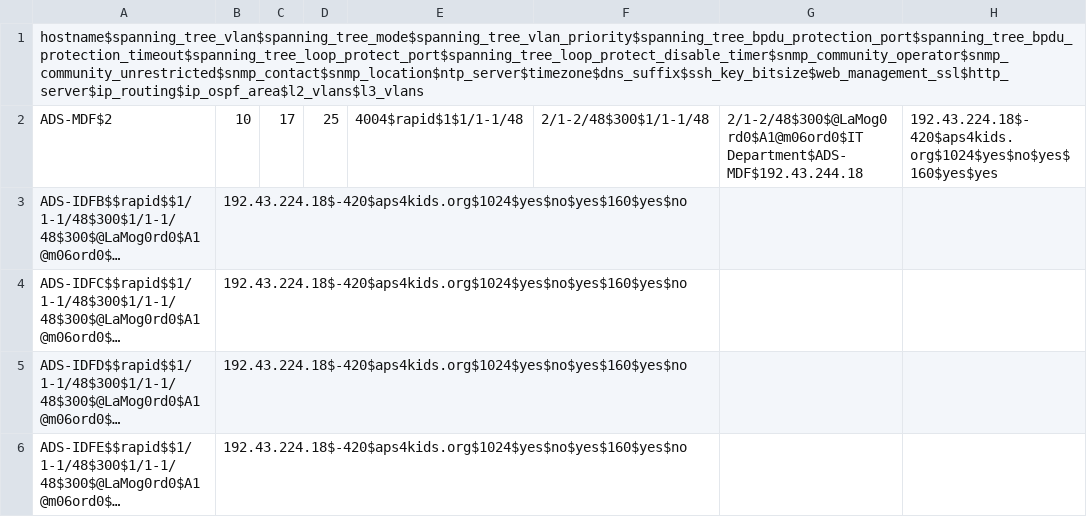
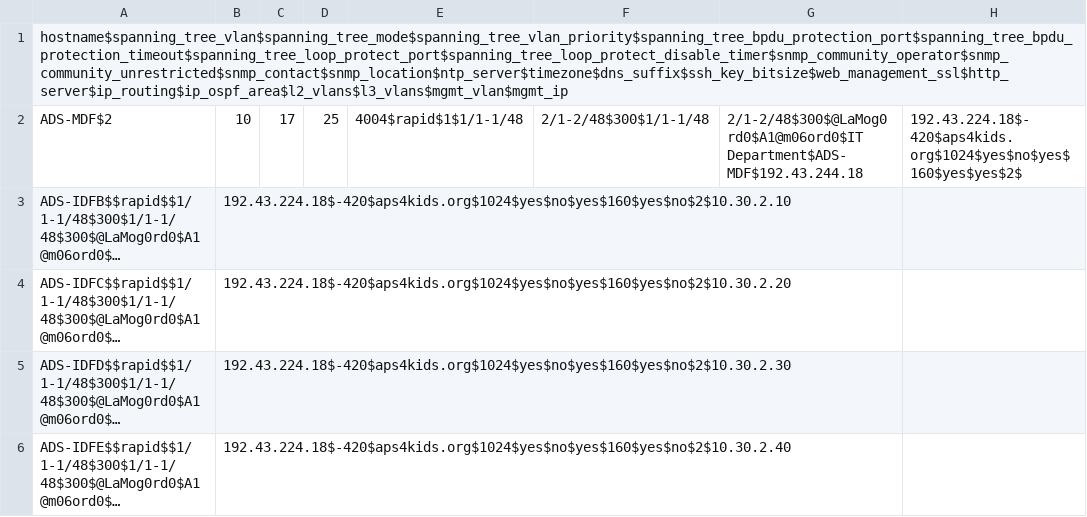
Before and after one commit to autotraversa/Alamogordo_Jinja, a CSV file: Alamogordo.csv, drawn as a sheet; long unchanged cells end in …; the diff names each change by its address in the sheet, - before the commit and + after, or states it on an @@ line.

Commit message:
Update Alamogordo.csv

```diff
--- a/Alamogordo.csv
+++ b/Alamogordo.csv
-A1: hostname$spanning_tree_vlan$spanning_tree_mode$spanning_tree_vlan_priority$spanning_tree_bpdu_protection_port$spanning_tree_bpdu_protection_timeout$spanning_tree_loop_protect_port$spanning_tree_loop_protect_disable_timer$snmp_community_operator$snmp_community_unrestricted$snmp_contact$snmp_location$ntp_server$timezone$dns_suffix$ssh_key_bitsize$web_management_ssl$http_server$ip_routing$ip_ospf_area$l2_vlans$l3_vlans
+A1: hostname$spanning_tree_vlan$spanning_tree_mode$spanning_tree_vlan_priority$spanning_tree_bpdu_protection_port$spanning_tree_bpdu_protection_timeout$spanning_tree_loop_protect_port$spanning_tree_loop_protect_disable_timer$snmp_community_operator$snmp_community_unrestricted$snmp_contact$snmp_location$ntp_server$timezone$dns_suffix$ssh_key_bitsize$web_management_ssl$http_server$ip_routing$ip_ospf_area$l2_vlans$l3_vlans$mgmt_vlan$mgmt_ip
-H2: 192.43.224.18$-420$aps4kids.org$1024$yes$no$yes$160$yes$yes
+H2: 192.43.224.18$-420$aps4kids.org$1024$yes$no$yes$160$yes$yes$2$
-B3: 192.43.224.18$-420$aps4kids.org$1024$yes$no$yes$160$yes$no
+B3: 192.43.224.18$-420$aps4kids.org$1024$yes$no$yes$160$yes$no$2$10.30.2.10
-B4: 192.43.224.18$-420$aps4kids.org$1024$yes$no$yes$160$yes$no
+B4: 192.43.224.18$-420$aps4kids.org$1024$yes$no$yes$160$yes$no$2$10.30.2.20
-B5: 192.43.224.18$-420$aps4kids.org$1024$yes$no$yes$160$yes$no
+B5: 192.43.224.18$-420$aps4kids.org$1024$yes$no$yes$160$yes$no$2$10.30.2.30
-B6: 192.43.224.18$-420$aps4kids.org$1024$yes$no$yes$160$yes$no
+B6: 192.43.224.18$-420$aps4kids.org$1024$yes$no$yes$160$yes$no$2$10.30.2.40
```
